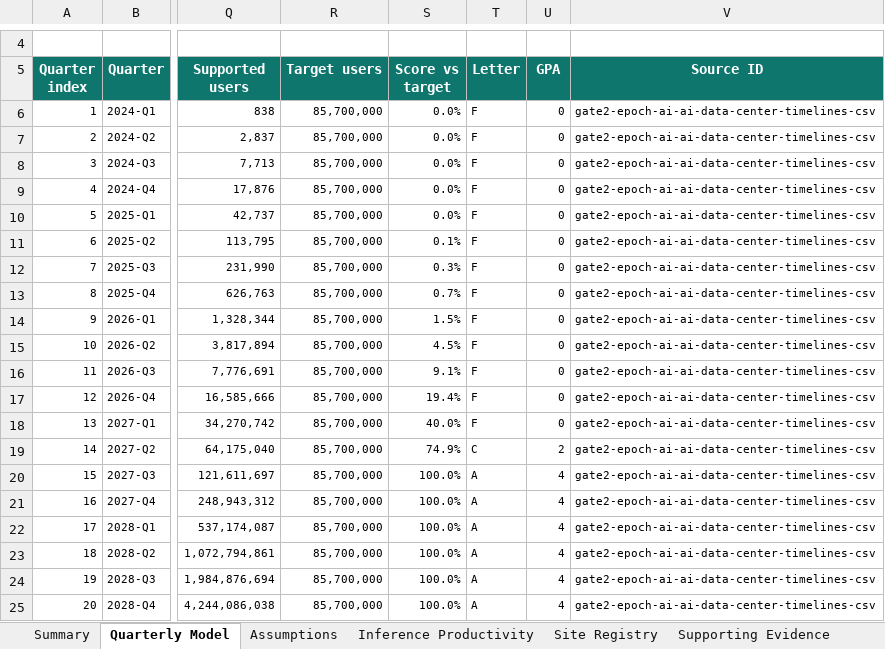
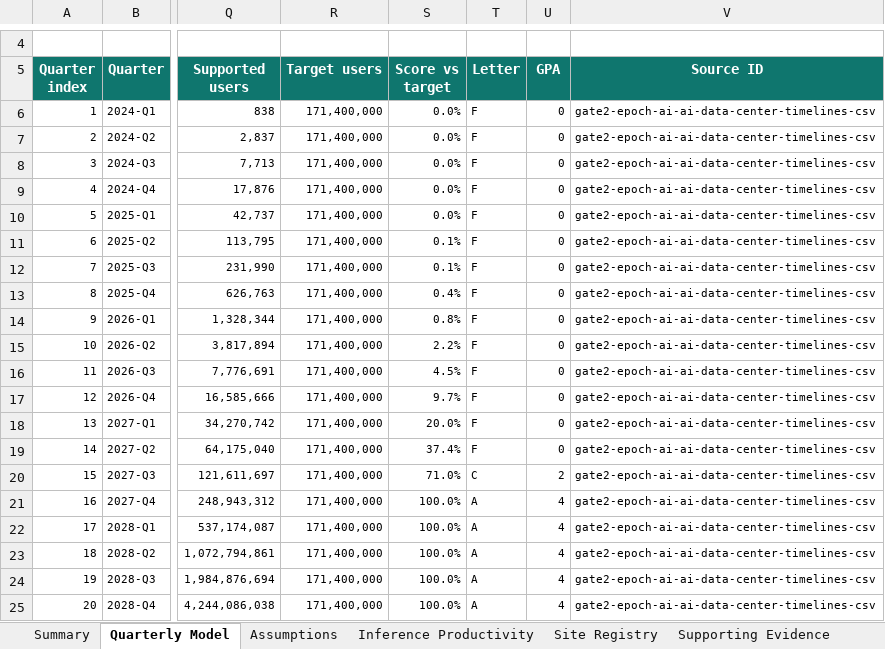
Before and after one commit to buwilliams/diffuse-personal-ai, an Excel workbook: artifacts/report-cards/personal-ai-compute-report-card.xlsx, sheet Quarterly Model, drawn as a sheet; only a part is shown, gaps mark what is left out; values as stored, in another font and other column widths than the file's, no borders; charts and pictures and table styles not drawn; the diff names each change by its address in the sheet, - before the commit and + after, or states it on an @@ line.

```diff
--- a/artifacts/report-cards/personal-ai-compute-report-card.xlsx (sheet Quarterly Model)
+++ b/artifacts/report-cards/personal-ai-compute-report-card.xlsx (sheet Quarterly Model)
-R6:R25 (Target users): 85,700,000
+R6:R25 (Target users): 171,400,000
-S12 (Score vs target): 0.3%
+S12 (Score vs target): 0.1%
-S13 (Score vs target): 0.7%
+S13 (Score vs target): 0.4%
-S14 (Score vs target): 1.5%
+S14 (Score vs target): 0.8%
-S15 (Score vs target): 4.5%
+S15 (Score vs target): 2.2%
-S16 (Score vs target): 9.1%
+S16 (Score vs target): 4.5%
-S17 (Score vs target): 19.4%
+S17 (Score vs target): 9.7%
-S18 (Score vs target): 40.0%
+S18 (Score vs target): 20.0%
-S19 (Score vs target): 74.9%
+S19 (Score vs target): 37.4%
-T19 (Letter): C
+T19 (Letter): F
-U19 (GPA): 2
+U19 (GPA): 0
-S20 (Score vs target): 100.0%
+S20 (Score vs target): 71.0%
-T20 (Letter): A
+T20 (Letter): C
-U20 (GPA): 4
+U20 (GPA): 2
```
Also changed, not shown: sheet Summary, sheet Assumptions, charts or pictures, 8 other files.
